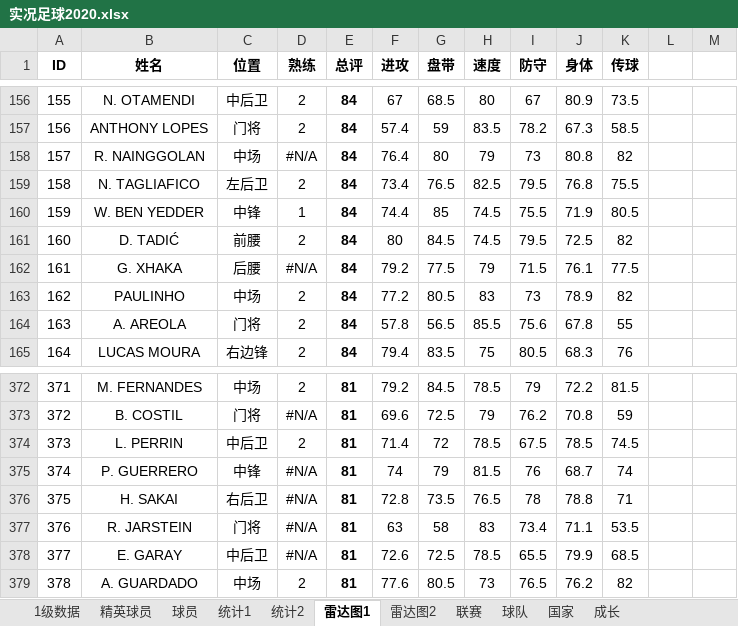
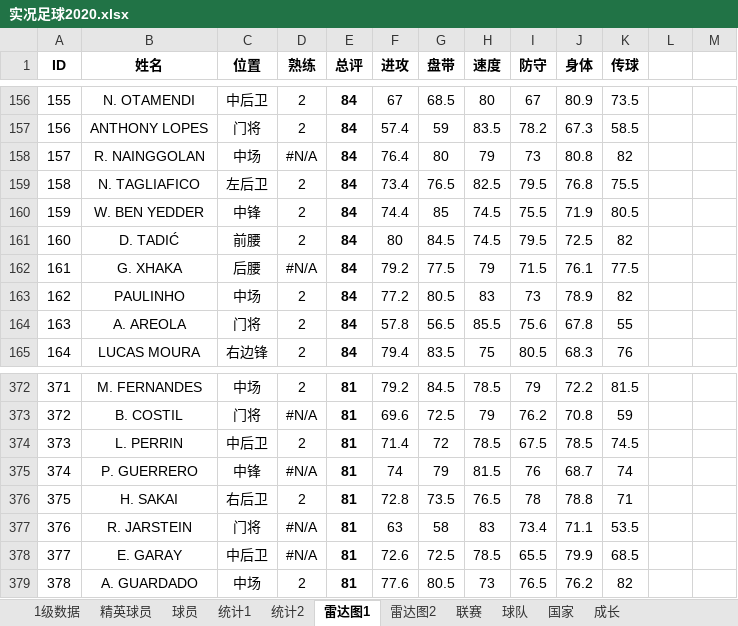
Before and after one commit to g4seek/pes2020, an Excel workbook: 实况足球2020.xlsx, sheet 雷达图1, drawn as a sheet; only a part is shown, gaps mark what is left out; values as stored, in another font and other column widths than the file's, no borders; charts and pictures and conditional formats not drawn; the diff names each change by its address in the sheet, - before the commit and + after, or states it on an @@ line.

```diff
--- a/实况足球2020.xlsx (sheet 雷达图1)
+++ b/实况足球2020.xlsx (sheet 雷达图1)
-D160 (熟练): 1
+D160 (熟练): 2
-D376 (熟练): #N/A
+D376 (熟练): 2
```
Also changed, not shown: sheet 球员, sheet 1级数据.
